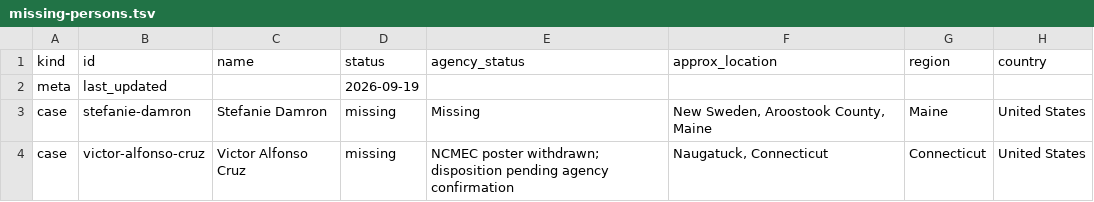
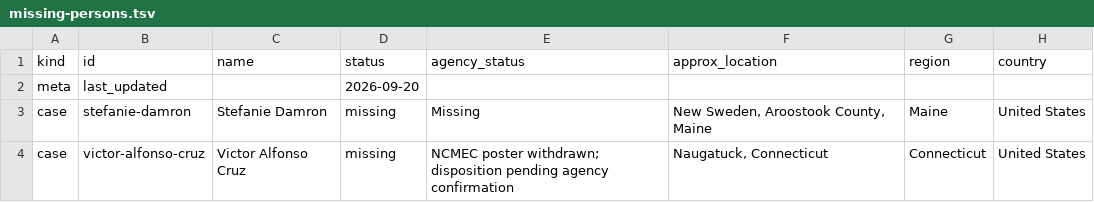
Before and after one commit to cassiancreed/cassiancreed-astro, a TSV file: src/data/missing-persons.tsv, drawn as a sheet; only a part is shown; the diff names each change by its address in the sheet, - before the commit and + after, or states it on an @@ line.

Commit message:
Verify missing persons roster for September 20

```diff
--- a/src/data/missing-persons.tsv
+++ b/src/data/missing-persons.tsv
-D2 (status): 2026-09-19
+D2 (status): 2026-09-20
```
